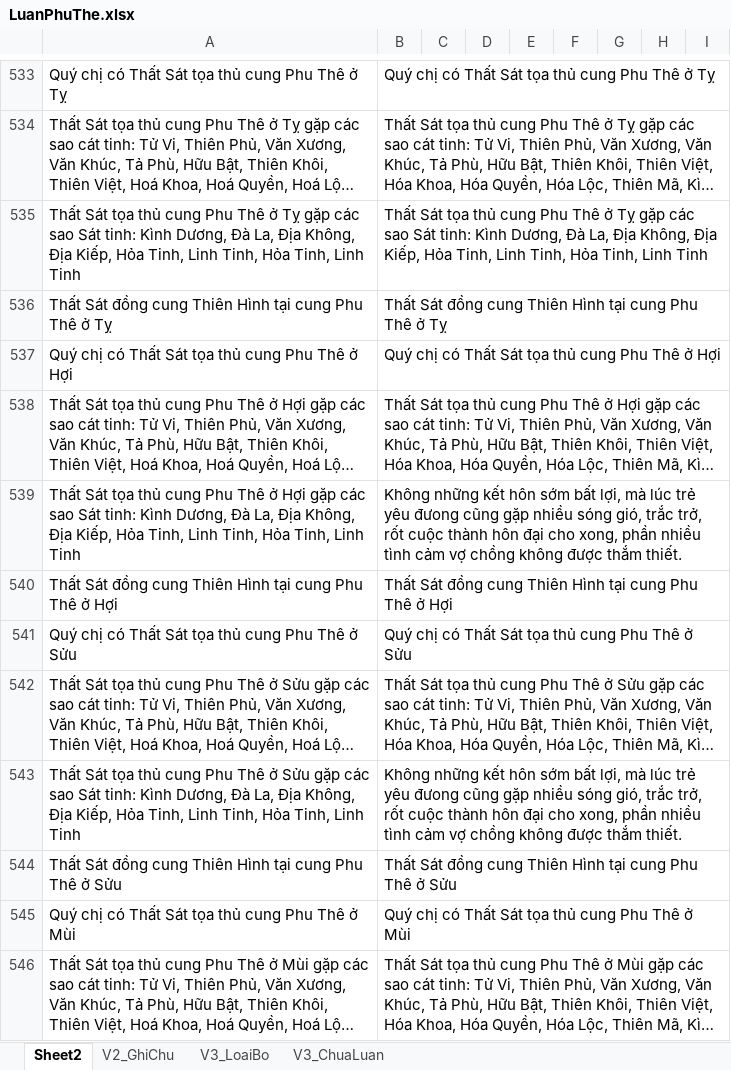
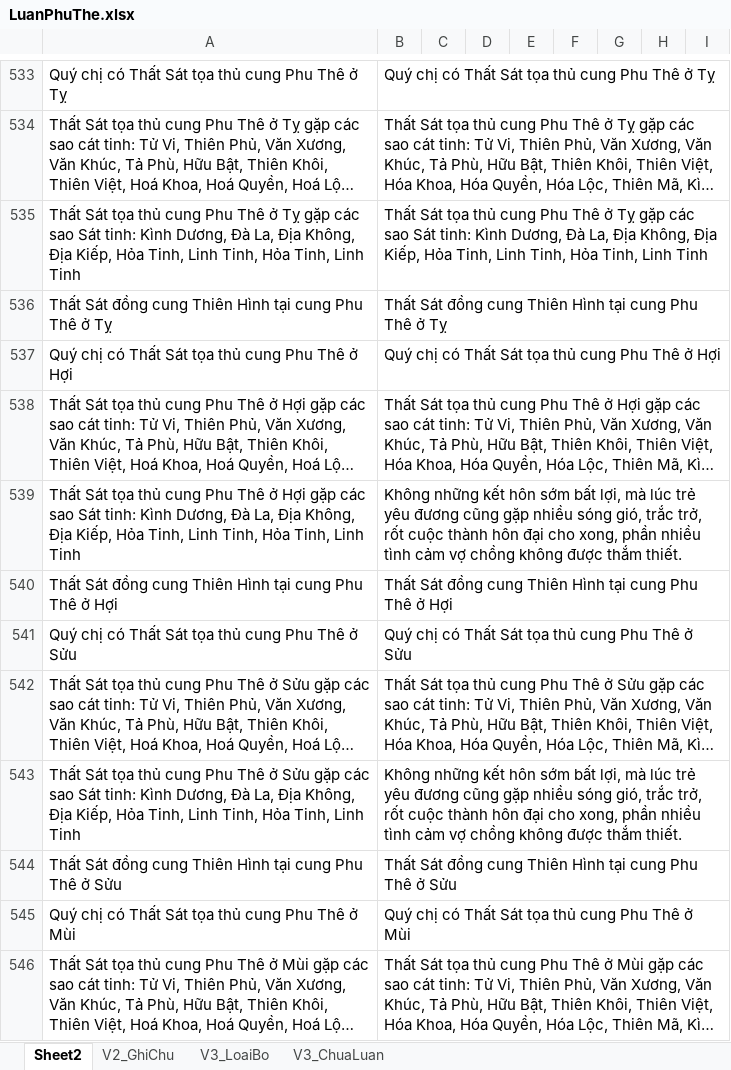
Before and after one commit to Donniehieu/TuVi, an Excel workbook: LuanPhuThe.xlsx, sheet Sheet2, drawn as a sheet; only a part is shown, gaps mark what is left out; long unchanged cells end in …; values as stored, in another font and other column widths than the file's, no borders; the diff covers the shown part only; the diff names each change by its address in the sheet, - before the commit and + after, or states it on an @@ line.

```diff
--- a/LuanPhuThe.xlsx (sheet Sheet2)
+++ b/LuanPhuThe.xlsx (sheet Sheet2)
-B539: …trẻ yêu đưong cũng gặp…
+B539: …trẻ yêu đương cũng gặp…
-B543: …trẻ yêu đưong cũng gặp…
+B543: …trẻ yêu đương cũng gặp…
```
Also changed, not shown: 13 edited cells elsewhere in this sheet, LuanMenh.xlsx, LuanNoBoc.xlsx, 11 other files.
